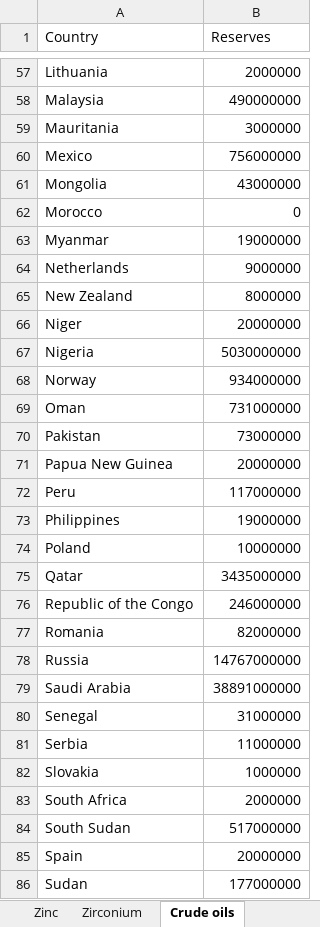
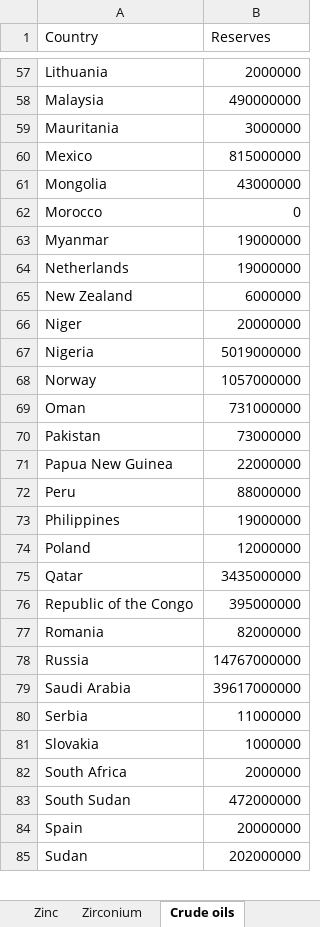
Before and after one commit to cowachunga/Scarce_Germany_Refinement, an Excel workbook: Supporting files/Reserves.xlsx, sheet Crude oils, drawn as a sheet; only a part is shown, gaps mark what is left out; values as stored, in another font and other column widths than the file's, no borders; removed rows and columns are numbered as before the commit, all else as after; the diff covers the shown part only; the diff names each change by its address in the sheet, - before the commit and + after, or states it on an @@ line.

Commit message:
Corrected Reserves.xlsx input file for 2020 Refined; Iron values off by 1000.

```diff
--- a/Supporting files/Reserves.xlsx (sheet Crude oils)
+++ b/Supporting files/Reserves.xlsx (sheet Crude oils)
-B60 (Reserves): 756000000
+B60 (Reserves): 815000000
-B64 (Reserves): 9000000
+B64 (Reserves): 19000000
-B65 (Reserves): 8000000
+B65 (Reserves): 6000000
-B67 (Reserves): 5030000000
+B67 (Reserves): 5019000000
-B68 (Reserves): 934000000
+B68 (Reserves): 1057000000
-B71 (Reserves): 20000000
+B71 (Reserves): 22000000
-B72 (Reserves): 117000000
+B72 (Reserves): 88000000
-B74 (Reserves): 10000000
+B74 (Reserves): 12000000
-B76 (Reserves): 246000000
+B76 (Reserves): 395000000
-B79 (Reserves): 38891000000
+B79 (Reserves): 39617000000
-row 80: Senegal | 31000000
-B83 (Reserves): 517000000
+B83 (Reserves): 472000000
-B85 (Reserves): 177000000
+B85 (Reserves): 202000000
```
Also changed, not shown: 1 added row, 1 removed row and 32 edited cells elsewhere in this sheet, sheet Natural gas, sheet Aluminium, sheet Titanium, sheet Gold, sheet Molybdenum, sheet Iron, 25 more sheets, formulas that keep their value, Data point Supporting files/Germany 2020/Reserves.xlsx, Supporting files/Indicators.xlsx, 57 other files.
